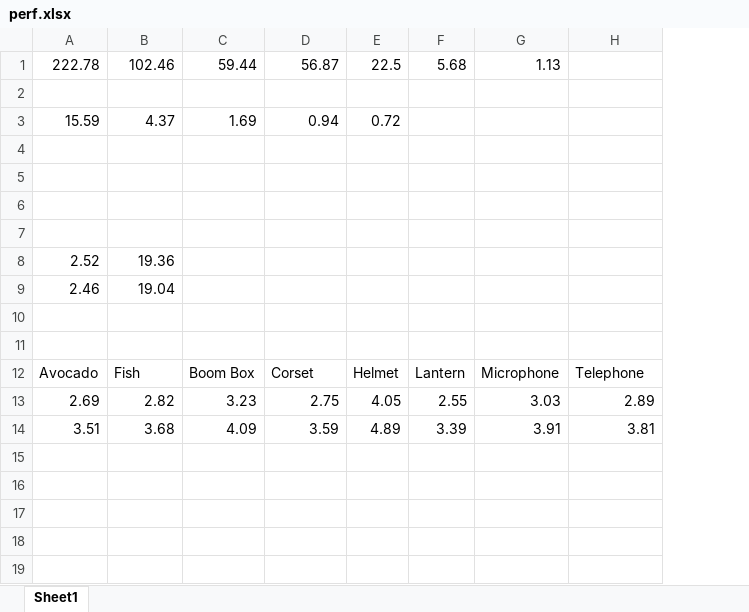
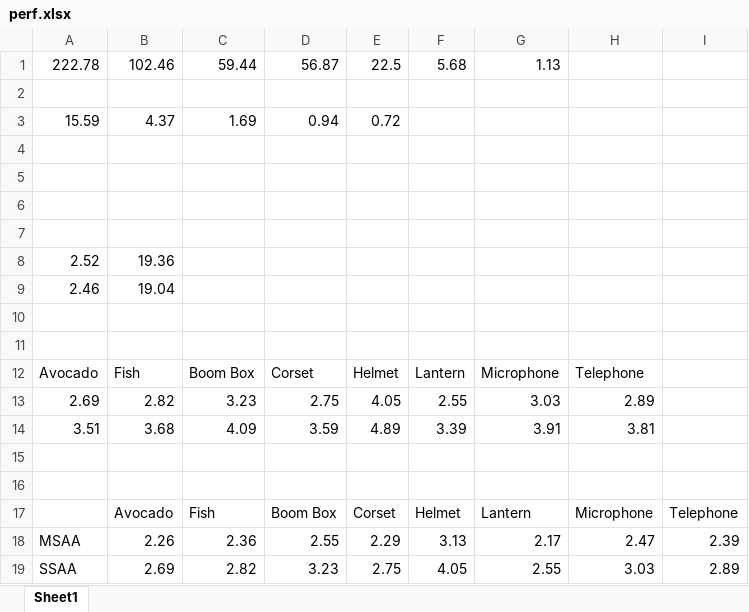
Before and after one commit to jian-ru/laugh_engine, an Excel workbook: docs/perf.xlsx, sheet Sheet1, drawn as a sheet; values as stored, in another font and other column widths than the file's, no borders; charts and pictures not drawn; the diff names each change by its address in the sheet, - before the commit and + after, or states it on an @@ line.

Commit message:
perf msaa

```diff
--- a/docs/perf.xlsx (sheet Sheet1)
+++ b/docs/perf.xlsx (sheet Sheet1)
+column I, empty
+row 15: (empty)
+row 16: (empty)
+row 17:  | Avocado | Fish | Boom Box | Corset | Helmet | Lantern | Microphone | Telephone
+row 18: MSAA | 2.26 | 2.36 | 2.55 | 2.29 | 3.13 | 2.17 | 2.47 | 2.39
+row 19: SSAA | 2.69 | 2.82 | 3.23 | 2.75 | 4.05 | 2.55 | 3.03 | 2.89
```
Also changed, not shown: charts or pictures, 1 other file.
